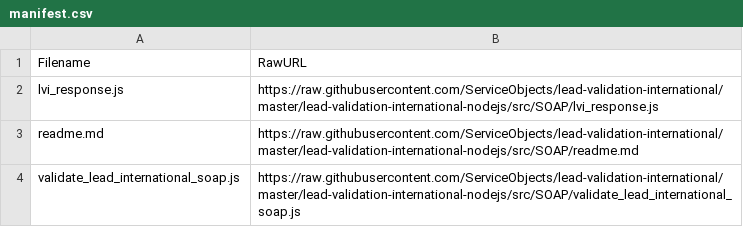
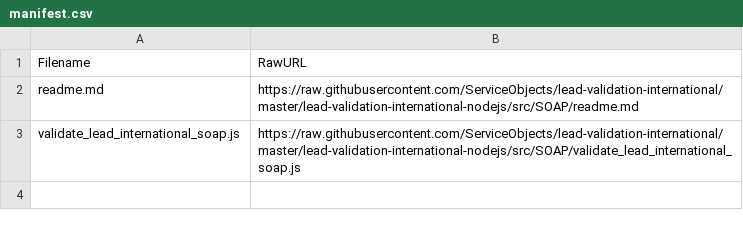
Before and after one commit to ServiceObjects/lead-validation-international, a CSV file: lead-validation-international-nodejs/src/SOAP/manifest.csv, drawn as a sheet; the diff names each change by its address in the sheet, - before the commit and + after, or states it on an @@ line.

```diff
--- a/lead-validation-international-nodejs/src/SOAP/manifest.csv
+++ b/lead-validation-international-nodejs/src/SOAP/manifest.csv
-row 2: lvi_response.js | https://raw.githubusercontent.com/ServiceObjects/lead-validation-international/master/lead-validation-international-nodejs/src/SOAP/lvi_response.js
```
Also changed, not shown: 12 other files.
